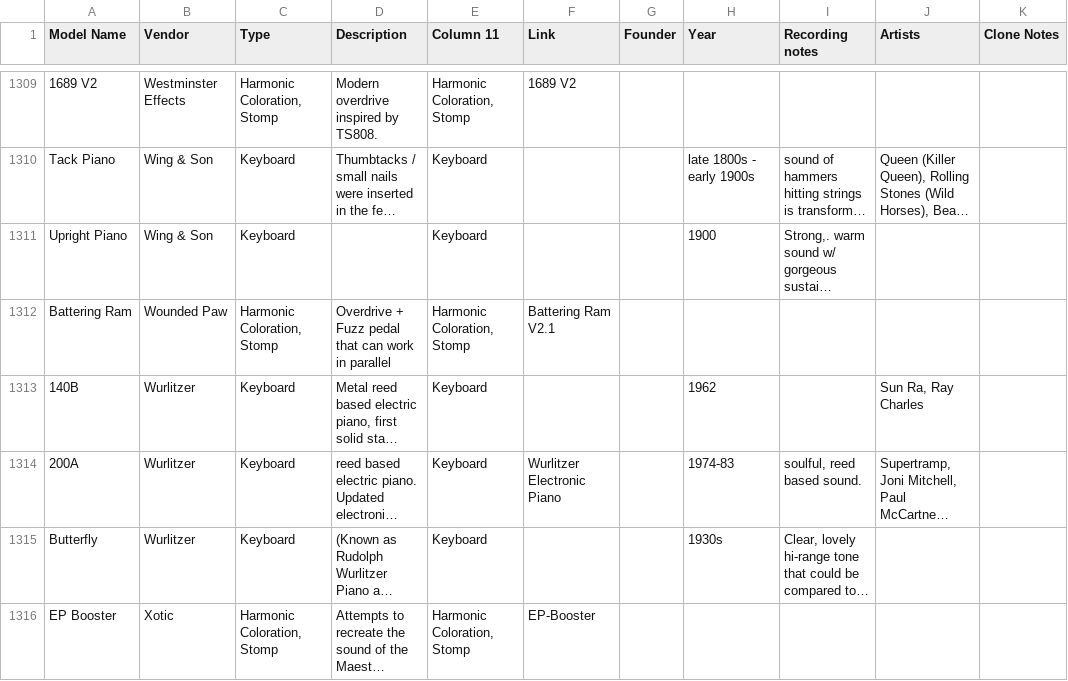
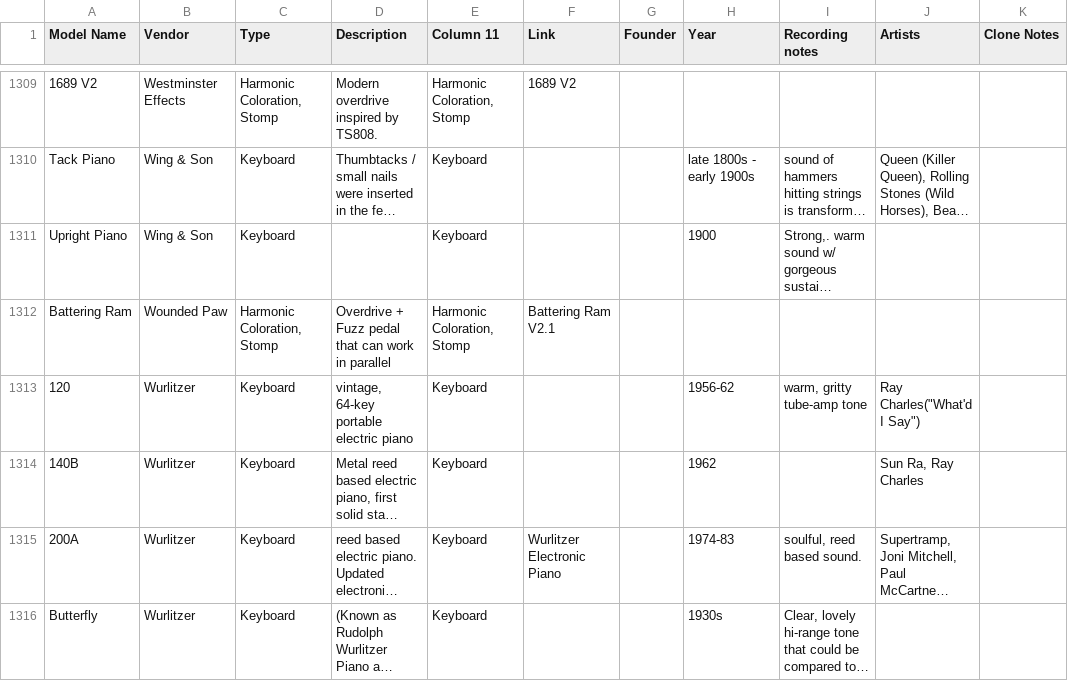
Before and after one commit to edtbl76/stud.io, a CSV file: import/Studio 2026 - Models.csv, drawn as a sheet; only a part is shown, gaps mark what is left out; the shorter side is filled out with more unchanged rows; long unchanged cells end in …; the diff names each change by its address in the sheet, - before the commit and + after, or states it on an @@ line.

```diff
--- a/import/Studio 2026 - Models.csv
+++ b/import/Studio 2026 - Models.csv
+row 1313: 120 | Wurlitzer | Keyboard | vintage, 64-key portable electric piano | Keyboard |  |  | 1956-62 | warm, gritty tube-amp tone | Ray Charles("What'd I Say")
```
Also changed, not shown: csv/brands.csv, csv/models.csv, 4 other files.
